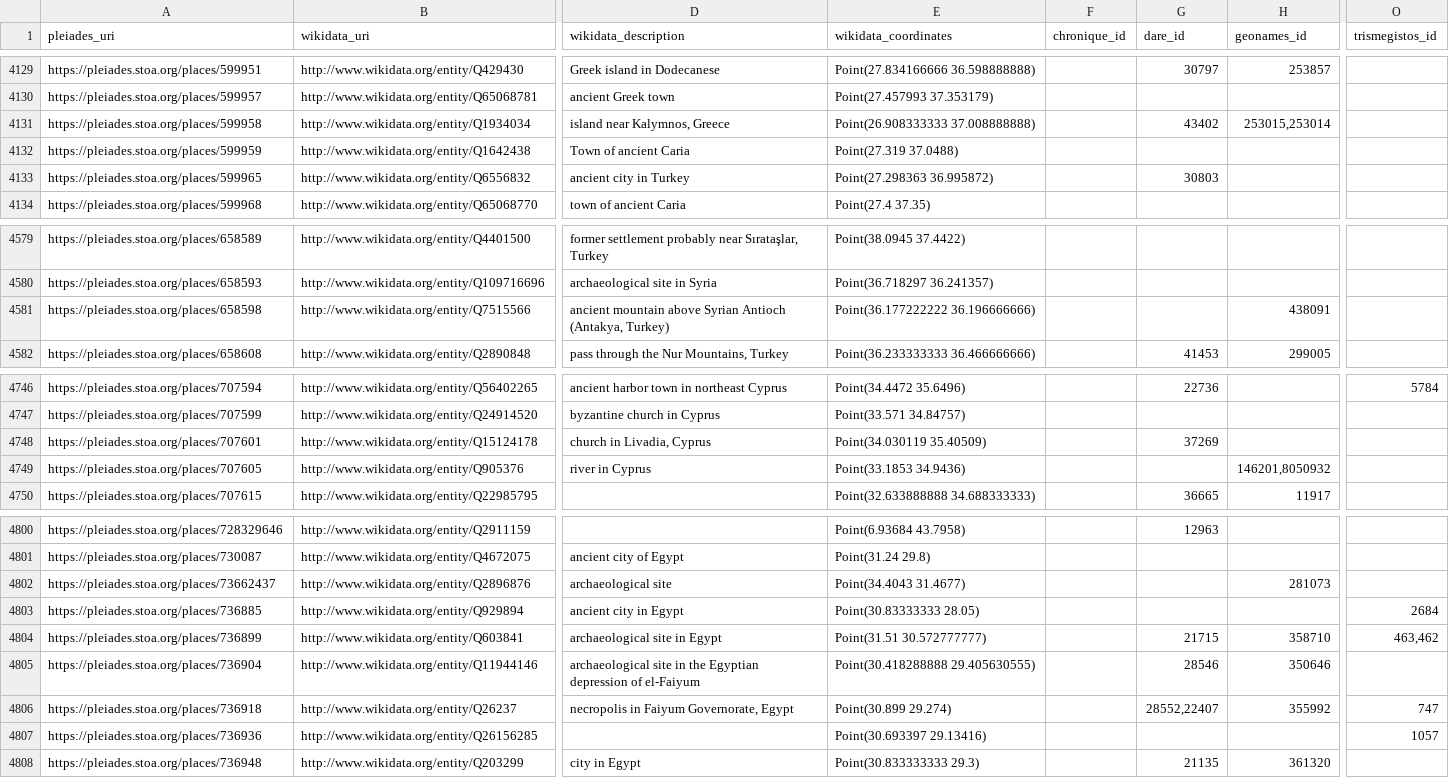
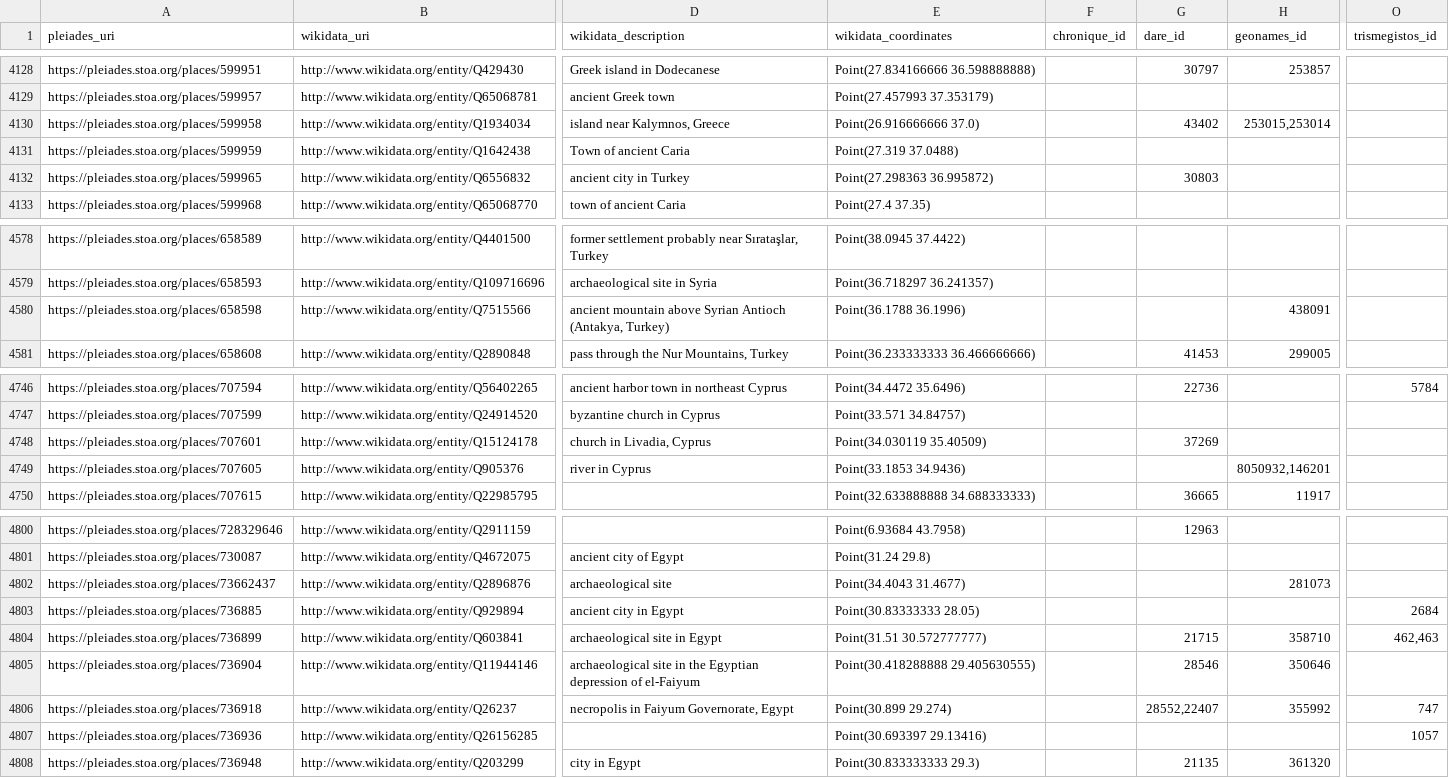
Before and after one commit to isawnyu/pleiades_wikidata, a CSV file: data/wikidata_not_in_pleiades.csv, drawn as a sheet; only a part is shown, gaps mark what is left out; addresses are those after the commit; the diff covers the shown part only; the diff names each change by its address in the sheet, - before the commit and + after, or states it on an @@ line.

Commit message:
updated pleiades wikidata: 14,138 Wikidata entities include a Pleiades ID property and 7,895 Pleiades entities include a Wikidata ID property. Of these, 7,849 are mutual (bidirectional). There are: 4,989 Pleiades resources to which Wikidata links can be added after they are checked; 46 Wikidata items to which Pleiades IDs can be added after they are checked; 71 Wikidata items that each link to more than one Pleiades ID (violates the Wikidata 'single-value constraint'); and 1,136 Pleiades resources to each of which more than one Wikidata Item link (violates the Wikidata 'distinct-values constraint').

```diff
--- a/data/wikidata_not_in_pleiades.csv
+++ b/data/wikidata_not_in_pleiades.csv
-E4130 (wikidata_coordinates): Point(26.908333333 37.008888888)
+E4130 (wikidata_coordinates): Point(26.916666666 37.0)
-E4580 (wikidata_coordinates): Point(36.177222222 36.196666666)
+E4580 (wikidata_coordinates): Point(36.1788 36.1996)
-H4749 (geonames_id): 146201,8050932
+H4749 (geonames_id): 8050932,146201
-O4804 (trismegistos_id): 463,462
+O4804 (trismegistos_id): 462,463
```
Also changed, not shown: 1 added row, 1 removed row and 5 edited cells elsewhere in this file, 2 other files.
